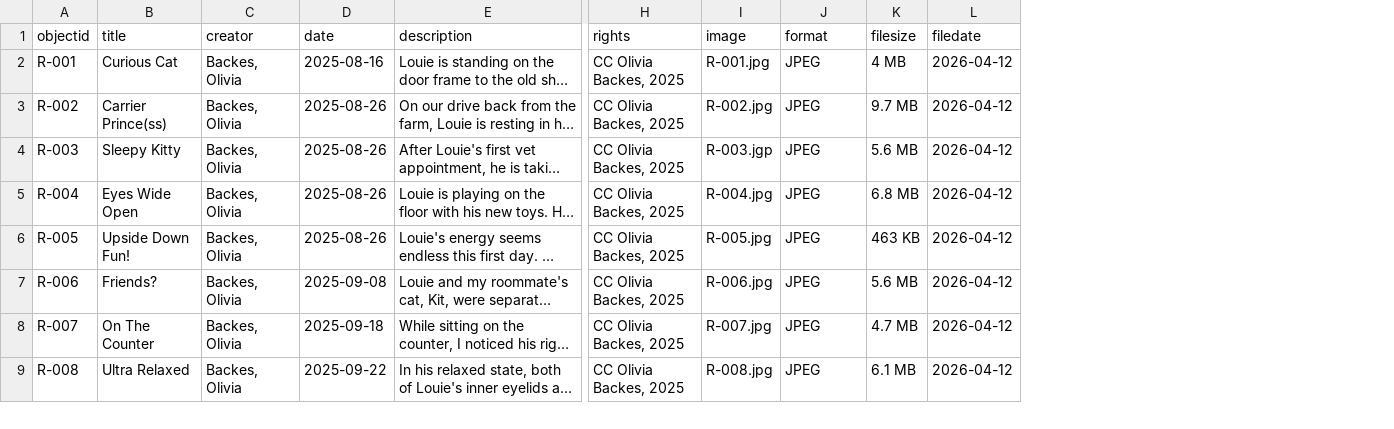
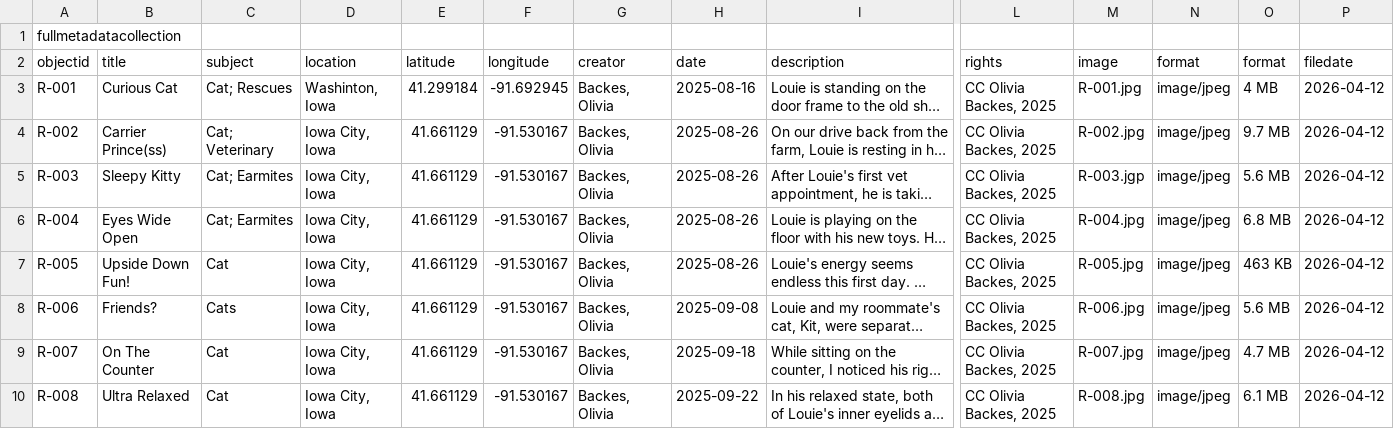
Before and after one commit to oliviabackes/louiemetadatacollection, a CSV file: assets/fullmetadatacollection.csv, drawn as a sheet; only a part is shown, gaps mark what is left out; long unchanged cells end in …; addresses are those after the commit; rows hold the shown columns only; the diff covers the shown part only; the diff names each change by its address in the sheet, - before the commit and + after, or states it on an @@ line.

Commit message:
new colums of info

```diff
--- a/assets/fullmetadatacollection.csv
+++ b/assets/fullmetadatacollection.csv
+column C (subject), rows 3-10: Cat; Rescues | Cat; Veterinary | Cat; Earmites | Cat; Earmites | Cat | Cats | Cat | Cat
+column D (location), rows 3-10: Washinton, Iowa | Iowa City, Iowa | Iowa City, Iowa | Iowa City, Iowa | Iowa City, Iowa | Iowa City, Iowa | Iowa City, Iowa | Iowa City, Iowa
+column E (latitude), rows 3-10: 41.299184 | 41.661129 | 41.661129 | 41.661129 | 41.661129 | 41.661129 | 41.661129 | 41.661129
+column F (longitude), rows 3-10: -91.692945 | -91.530167 | -91.530167 | -91.530167 | -91.530167 | -91.530167 | -91.530167 | -91.530167
+row 1: fullmetadatacollection
-O2: filesize
+O2: format
-N3:N10 (format): JPEG
+N3:N10 (format): image/jpeg
```
Also changed, not shown: 8 edited cells elsewhere in this file.
